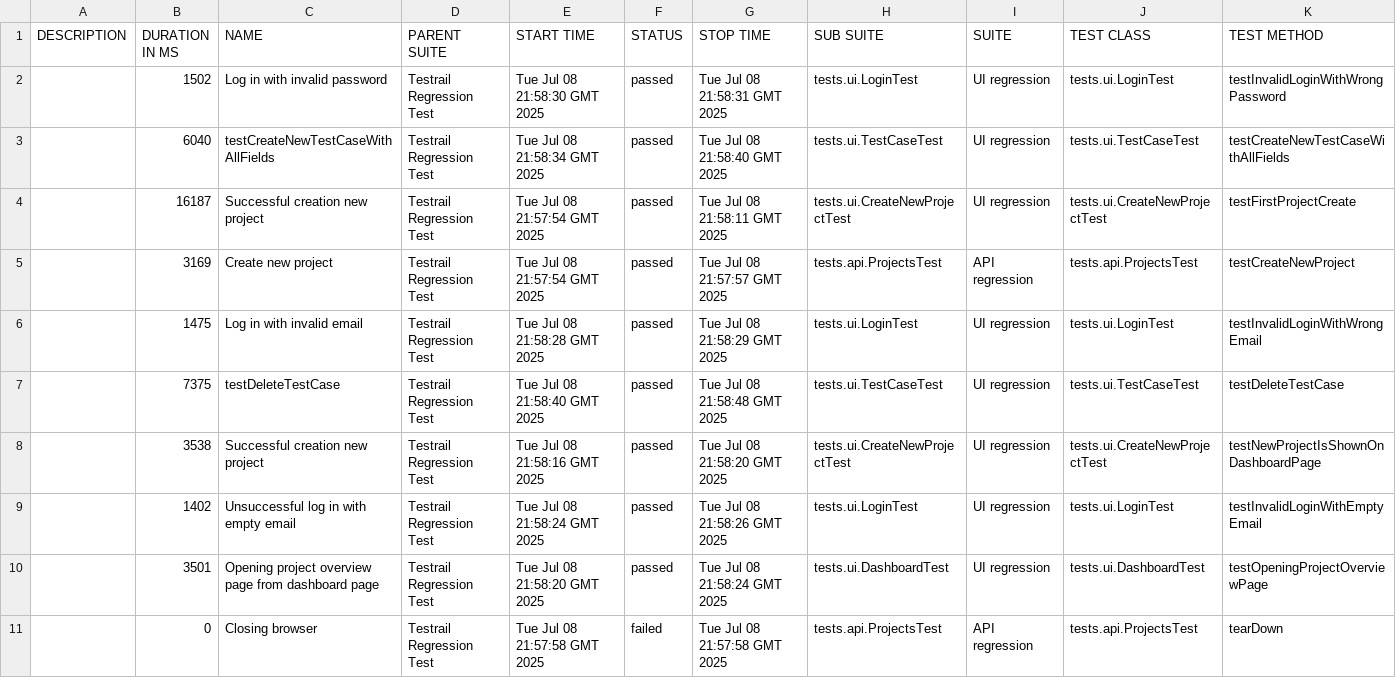
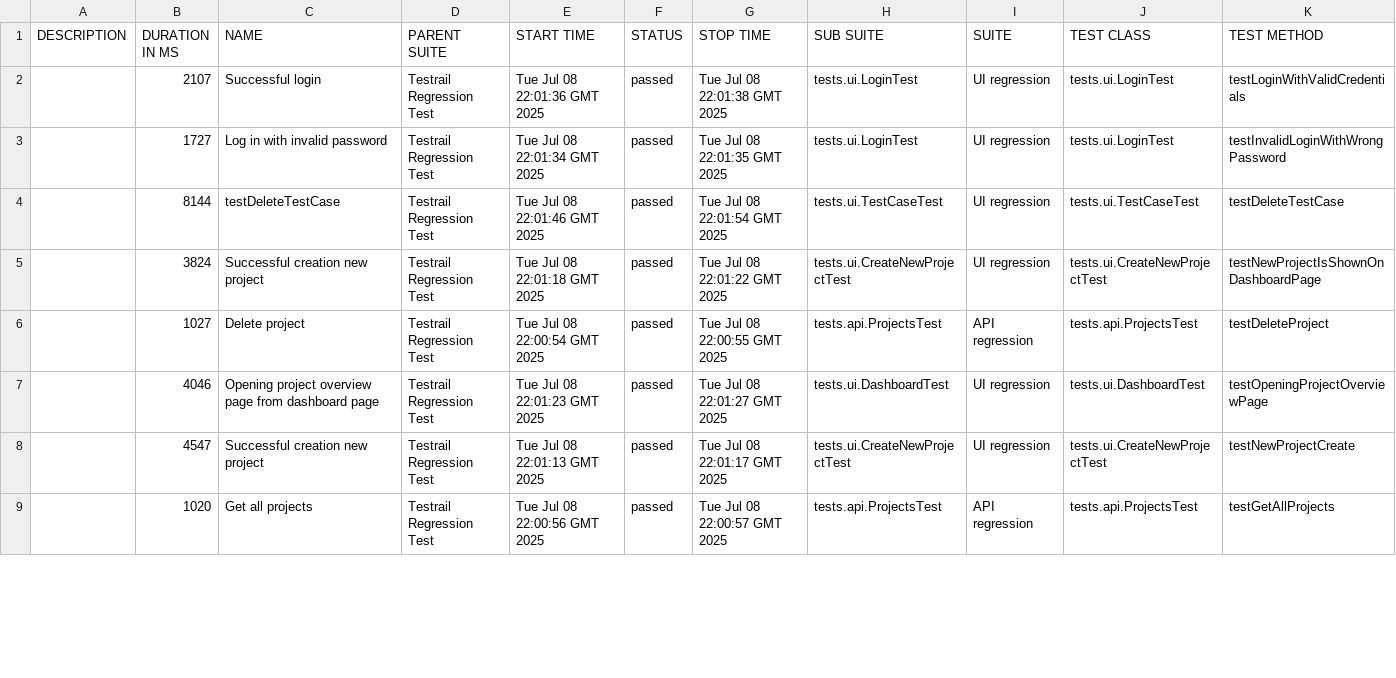
Before and after one commit to vitalichatyrka/TestRails, a CSV file: 22/data/suites.csv, drawn as a sheet; only a part is shown; the diff covers the shown part only.

```diff
--- a/22/data/suites.csv
+++ b/22/data/suites.csv
@@ -1,11 +1,9 @@
 "DESCRIPTION","DURATION IN MS","NAME","PARENT SUITE","START TIME","STATUS","STOP TIME","SUB SUITE","SUITE","TEST CLASS","TEST METHOD"
-"","1502","Log in with invalid password","Testrail Regression Test","Tue Jul 08 21:58:30 GMT 2025","passed","Tue Jul 08 21:58:31 GMT 2025","tests.ui.LoginTest","UI regression","tests.ui.LoginTest","testInvalidLoginWithWrongPassword"
-"","6040","testCreateNewTestCaseWithAllFields","Testrail Regression Test","Tue Jul 08 21:58:34 GMT 2025","passed","Tue Jul 08 21:58:40 GMT 2025","tests.ui.TestCaseTest","UI regression","tests.ui.TestCaseTest","testCreateNewTestCaseWithAllFields"
-"","16187","Successful creation new project","Testrail Regression Test","Tue Jul 08 21:57:54 GMT 2025","passed","Tue Jul 08 21:58:11 GMT 2025","tests.ui.CreateNewProjectTest","UI regression","tests.ui.CreateNewProjectTest","testFirstProjectCreate"
-"","3169","Create new project","Testrail Regression Test","Tue Jul 08 21:57:54 GMT 2025","passed","Tue Jul 08 21:57:57 GMT 2025","tests.api.ProjectsTest","API regression","tests.api.ProjectsTest","testCreateNewProject"
-"","1475","Log in with invalid email","Testrail Regression Test","Tue Jul 08 21:58:28 GMT 2025","passed","Tue Jul 08 21:58:29 GMT 2025","tests.ui.LoginTest","UI regression","tests.ui.LoginTest","testInvalidLoginWithWrongEmail"
-"","7375","testDeleteTestCase","Testrail Regression Test","Tue Jul 08 21:58:40 GMT 2025","passed","Tue Jul 08 21:58:48 GMT 2025","tests.ui.TestCaseTest","UI regression","tests.ui.TestCaseTest","testDeleteTestCase"
-"","3538","Successful creation new project","Testrail Regression Test","Tue Jul 08 21:58:16 GMT 2025","passed","Tue Jul 08 21:58:20 GMT 2025","tests.ui.CreateNewProjectTest","UI regression","tests.ui.CreateNewProjectTest","testNewProjectIsShownOnDashboardPage"
-"","1402","Unsuccessful log in with empty email","Testrail Regression Test","Tue Jul 08 21:58:24 GMT 2025","passed","Tue Jul 08 21:58:26 GMT 2025","tests.ui.LoginTest","UI regression","tests.ui.LoginTest","testInvalidLoginWithEmptyEmail"
-"","3501","Opening project overview page from dashboard page","Testrail Regression Test","Tue Jul 08 21:58:20 GMT 2025","passed","Tue Jul 08 21:58:24 GMT 2025","tests.ui.DashboardTest","UI regression","tests.ui.DashboardTest","testOpeningProjectOverviewPage"
-"","0","Closing browser","Testrail Regression Test","Tue Jul 08 21:57:58 GMT 2025","failed","Tue Jul 08 21:57:58 GMT 2025","tests.api.ProjectsTest","API regression","tests.api.ProjectsTest","tearDown"
+"","2107","Successful login","Testrail Regression Test","Tue Jul 08 22:01:36 GMT 2025","passed","Tue Jul 08 22:01:38 GMT 2025","tests.ui.LoginTest","UI regression","tests.ui.LoginTest","testLoginWithValidCredentials"
+"","1727","Log in with invalid password","Testrail Regression Test","Tue Jul 08 22:01:34 GMT 2025","passed","Tue Jul 08 22:01:35 GMT 2025","tests.ui.LoginTest","UI regression","tests.ui.LoginTest","testInvalidLoginWithWrongPassword"
+"","8144","testDeleteTestCase","Testrail Regression Test","Tue Jul 08 22:01:46 GMT 2025","passed","Tue Jul 08 22:01:54 GMT 2025","tests.ui.TestCaseTest","UI regression","tests.ui.TestCaseTest","testDeleteTestCase"
+"","3824","Successful creation new project","Testrail Regression Test","Tue Jul 08 22:01:18 GMT 2025","passed","Tue Jul 08 22:01:22 GMT 2025","tests.ui.CreateNewProjectTest","UI regression","tests.ui.CreateNewProjectTest","testNewProjectIsShownOnDashboardPage"
+"","1027","Delete project","Testrail Regression Test","Tue Jul 08 22:00:54 GMT 2025","passed","Tue Jul 08 22:00:55 GMT 2025","tests.api.ProjectsTest","API regression","tests.api.ProjectsTest","testDeleteProject"
+"","4046","Opening project overview page from dashboard page","Testrail Regression Test","Tue Jul 08 22:01:23 GMT 2025","passed","Tue Jul 08 22:01:27 GMT 2025","tests.ui.DashboardTest","UI regression","tests.ui.DashboardTest","testOpeningProjectOverviewPage"
+"","4547","Successful creation new project","Testrail Regression Test","Tue Jul 08 22:01:13 GMT 2025","passed","Tue Jul 08 22:01:17 GMT 2025","tests.ui.CreateNewProjectTest","UI regression","tests.ui.CreateNewProjectTest","testNewProjectCreate"
+"","1020","Get all projects","Testrail Regression Test","Tue Jul 08 22:00:56 GMT 2025","passed","Tue Jul 08 22:00:57 GMT 2025","tests.api.ProjectsTest","API regression","tests.api.ProjectsTest","testGetAllProjects"
```
Also changed, not shown: 2 added rows, 1 removed row and 21 edited cells elsewhere in this file, 46 other files.
